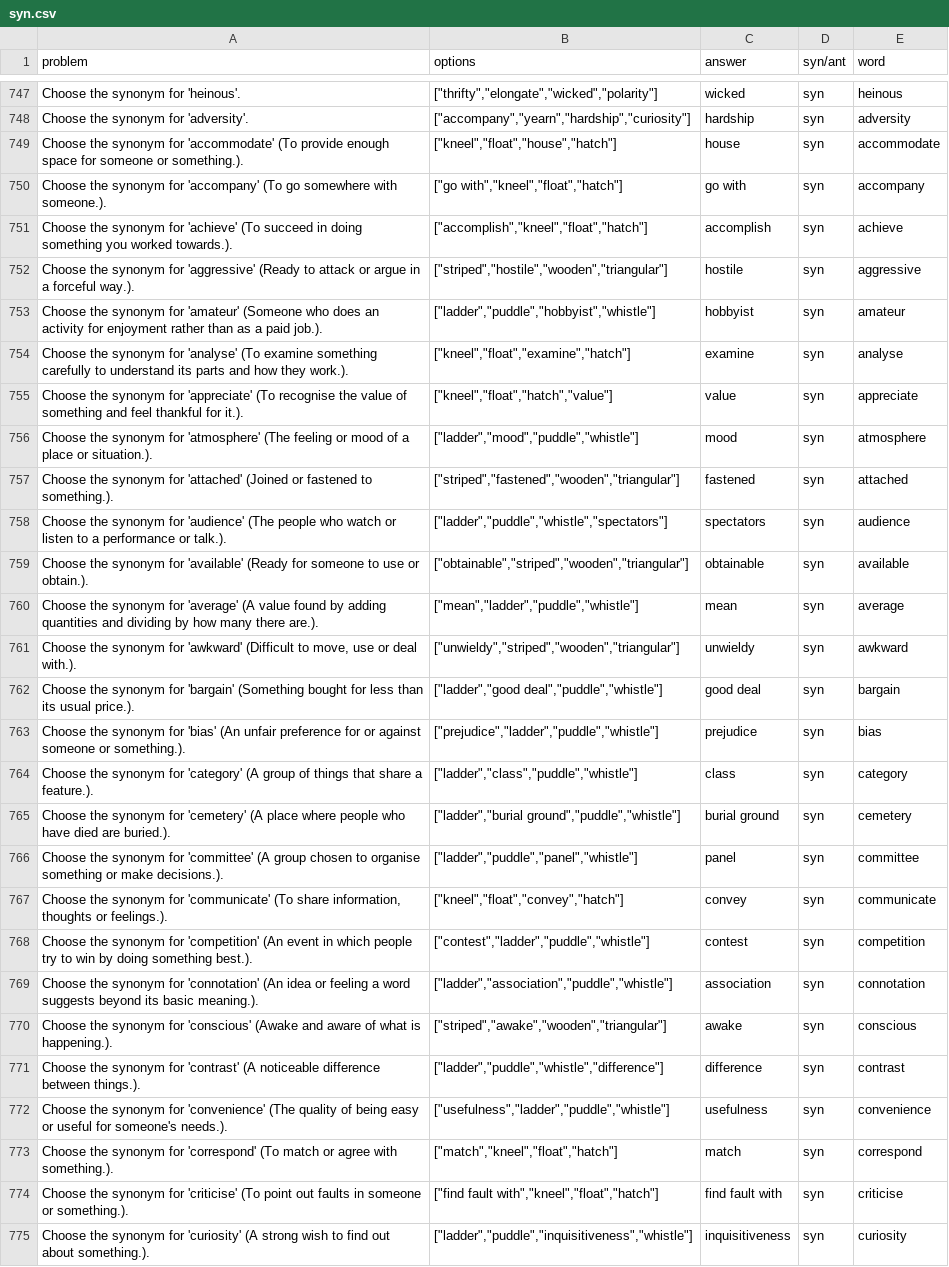
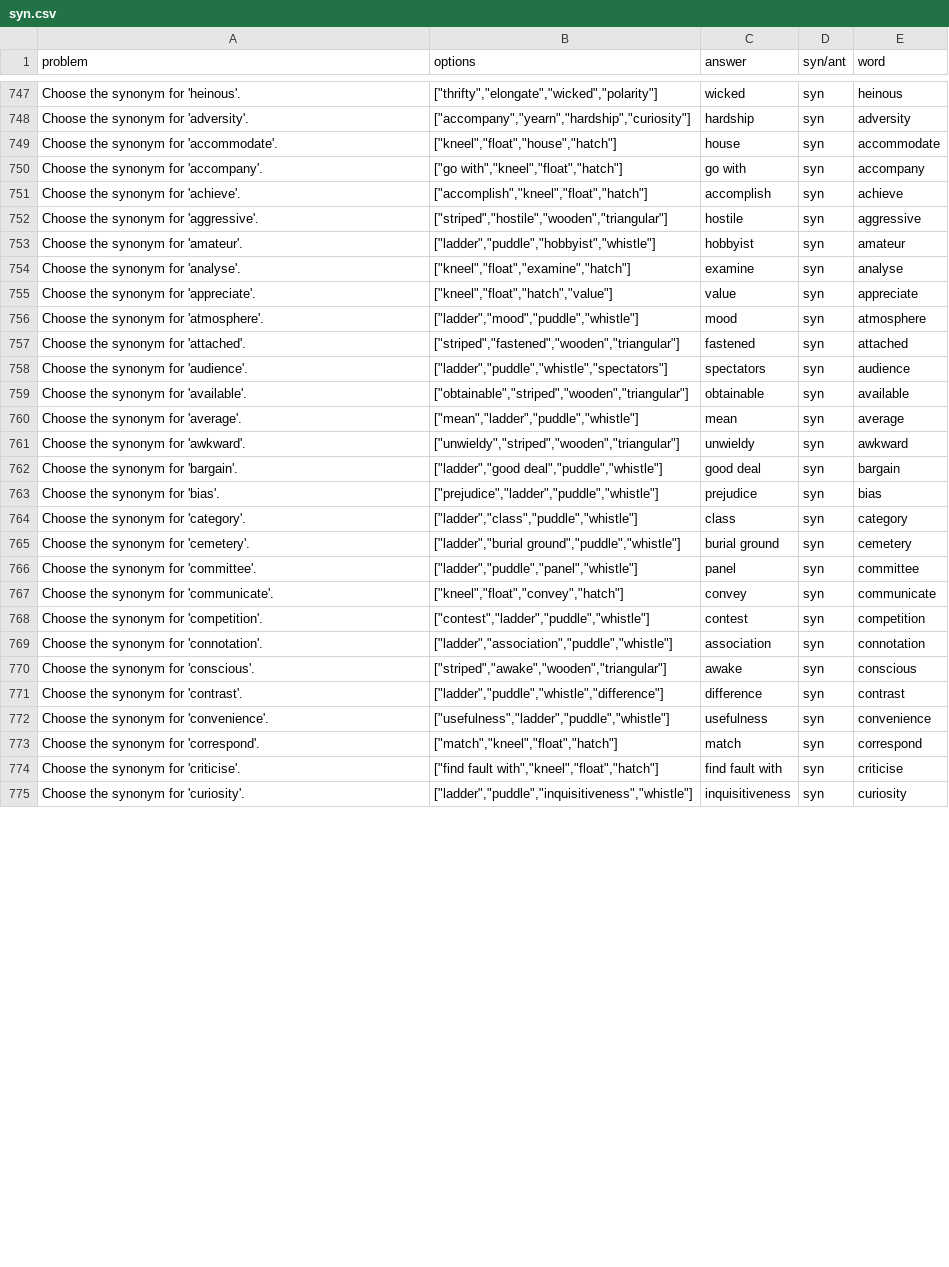
Before and after one commit to kenqili/eleven_plus_vocabulary_website, a CSV file: data/syn.csv, drawn as a sheet; only a part is shown, gaps mark what is left out; the diff covers the shown part only; the diff names each change by its address in the sheet, - before the commit and + after, or states it on an @@ line.

Commit message:
Stop synonym and antonym prompts from giving away the meaning
- 117 synonym and antonym prompts ended in a parenthetical sense tag that
  restated the word's own meaning, often verbatim, for example "Choose the
  synonym for 'especially' (More than usual, or more than other things.)."
  Showing the meaning turned a recall-the-synonym task into a
  match-the-definition task. The tag is removed from those prompts.
- A tag is kept only where it selects one genuine sense of a polysemous word
  and neither restates the meaning nor contains the answer: sanction
  (permission) against penalty, sage (a person) against the herb, legend (a
  traditional story) against the famous person, summit (of a mountain)
  against the leaders' meeting, immerse (in liquid) against absorption.
  160 tags are kept, 117 removed.
- Only the problem text changed. Every option list, correct answer, row type,
  target word, row order and row count is byte-identical, and all 1511 rows
  still have four distinct options with exactly one correct answer. Definition
  questions are untouched, because matching a definition to its word is the
  task being tested there. The redundant sense fields also leave
  overrides.json so a regeneration cannot reintroduce them.
- The hover hint now lists the example outright instead of hiding it behind a
  "More word help" disclosure that also repeated the meaning already shown
  above it. The practice feedback drops the same disclosure, which held only
  the duplicated definition while the example was already listed below. The
  browser test now asserts the inline example and the absence of the control.
- The hover hint lists synonyms and antonyms only when the word actually has
  them, so the "No close synonym listed" and "No direct opposite listed"
  placeholders no longer appear. 38 words have neither relation and 151 have
  no antonym.
- Story reader timer reads "Story reading time . this visit", with the
  aria-label to match.

review-report.json records the prompt change as editorial, with new pinned
hashes and a postReviewChanges entry noting the retained tags were not
re-reviewed for sense accuracy.

Verified on Node 24.21.0 (.tools): tsc --noEmit and eslint clean, 45/45 unit
tests pass, and the words/questions/stories/learning validators all pass.

```diff
--- a/data/syn.csv
+++ b/data/syn.csv
-A749 (problem): …synonym for 'accommodate' (To provide enough space for someone or something.).
+A749 (problem): …synonym for 'accommodate'.
-A750 (problem): …synonym for 'accompany' (To go somewhere with someone.).
+A750 (problem): …synonym for 'accompany'.
-A751 (problem): …synonym for 'achieve' (To succeed in doing something you worked towards.).
+A751 (problem): …synonym for 'achieve'.
-A752 (problem): …synonym for 'aggressive' (Ready to attack or argue in a forceful way.).
+A752 (problem): …synonym for 'aggressive'.
-A753 (problem): …synonym for 'amateur' (Someone who does an activity for enjoyment rather than as a paid job.).
+A753 (problem): …synonym for 'amateur'.
-A754 (problem): …synonym for 'analyse' (To examine something carefully to understand its parts and how they work.).
+A754 (problem): …synonym for 'analyse'.
-A755 (problem): …synonym for 'appreciate' (To recognise the value of something and feel thankful for it.).
+A755 (problem): …synonym for 'appreciate'.
-A756 (problem): …synonym for 'atmosphere' (The feeling or mood of a place or situation.).
+A756 (problem): …synonym for 'atmosphere'.
-A757 (problem): …synonym for 'attached' (Joined or fastened to something.).
+A757 (problem): …synonym for 'attached'.
-A758 (problem): …synonym for 'audience' (The people who watch or listen to a performance or talk.).
+A758 (problem): …synonym for 'audience'.
-A759 (problem): …synonym for 'available' (Ready for someone to use or obtain.).
+A759 (problem): …synonym for 'available'.
-A760 (problem): …synonym for 'average' (A value found by adding quantities and dividing by how many there are.).
+A760 (problem): …synonym for 'average'.
-A761 (problem): …synonym for 'awkward' (Difficult to move, use or deal with.).
+A761 (problem): …synonym for 'awkward'.
-A762 (problem): …synonym for 'bargain' (Something bought for less than its usual price.).
+A762 (problem): …synonym for 'bargain'.
-A763 (problem): …synonym for 'bias' (An unfair preference for or against someone or something.).
+A763 (problem): …synonym for 'bias'.
-A764 (problem): …synonym for 'category' (A group of things that share a feature.).
+A764 (problem): …synonym for 'category'.
-A765 (problem): …synonym for 'cemetery' (A place where people who have died are buried.).
+A765 (problem): …synonym for 'cemetery'.
-A766 (problem): …synonym for 'committee' (A group chosen to organise something or make decisions.).
+A766 (problem): …synonym for 'committee'.
-A767 (problem): …synonym for 'communicate' (To share information, thoughts or feelings.).
+A767 (problem): …synonym for 'communicate'.
-A768 (problem): …synonym for 'competition' (An event in which people try to win by doing something best.).
+A768 (problem): …synonym for 'competition'.
-A769 (problem): …synonym for 'connotation' (An idea or feeling a word suggests beyond its basic meaning.).
+A769 (problem): …synonym for 'connotation'.
-A770 (problem): …synonym for 'conscious' (Awake and aware of what is happening.).
+A770 (problem): …synonym for 'conscious'.
-A771 (problem): …synonym for 'contrast' (A noticeable difference between things.).
+A771 (problem): …synonym for 'contrast'.
-A772 (problem): …synonym for 'convenience' (The quality of being easy or useful for someone's needs.).
+A772 (problem): …synonym for 'convenience'.
-A773 (problem): …synonym for 'correspond' (To match or agree with something.).
+A773 (problem): …synonym for 'correspond'.
-A774 (problem): …synonym for 'criticise' (To point out faults in someone or something.).
+A774 (problem): …synonym for 'criticise'.
-A775 (problem): …synonym for 'curiosity' (A strong wish to find out about something.).
+A775 (problem): …synonym for 'curiosity'.
```
Also changed, not shown: 55 edited cells elsewhere in this file, data/ant.csv, 7 other files.
